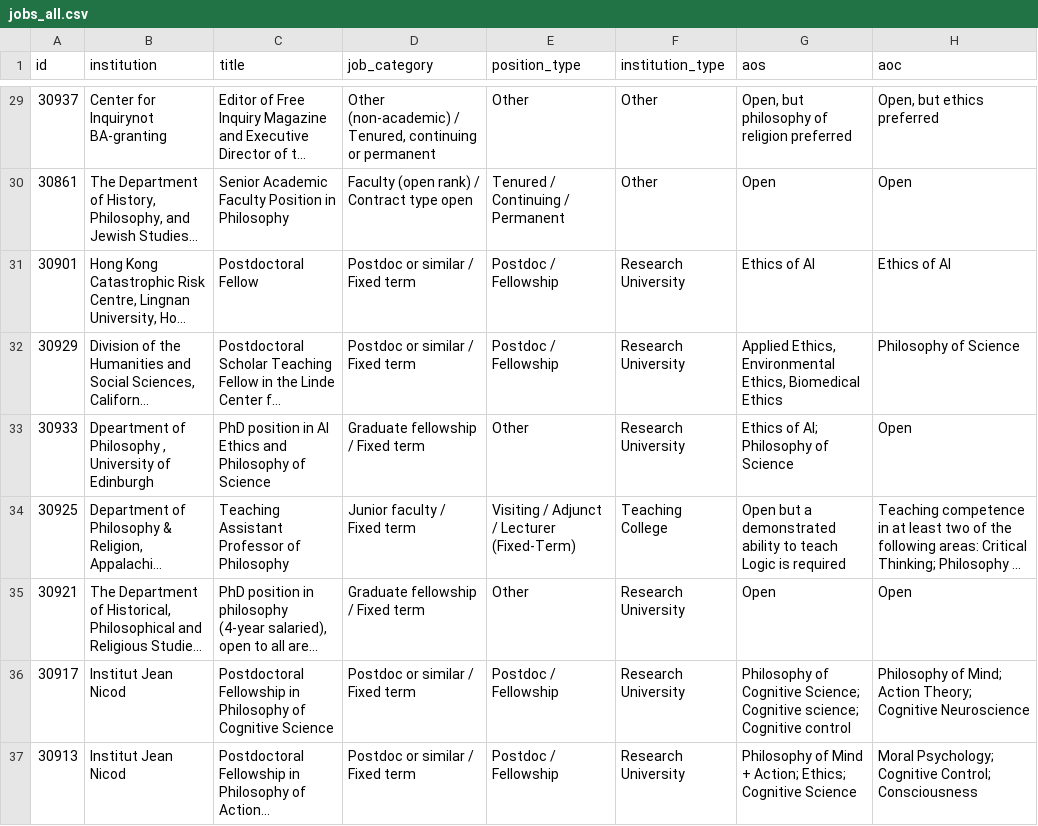
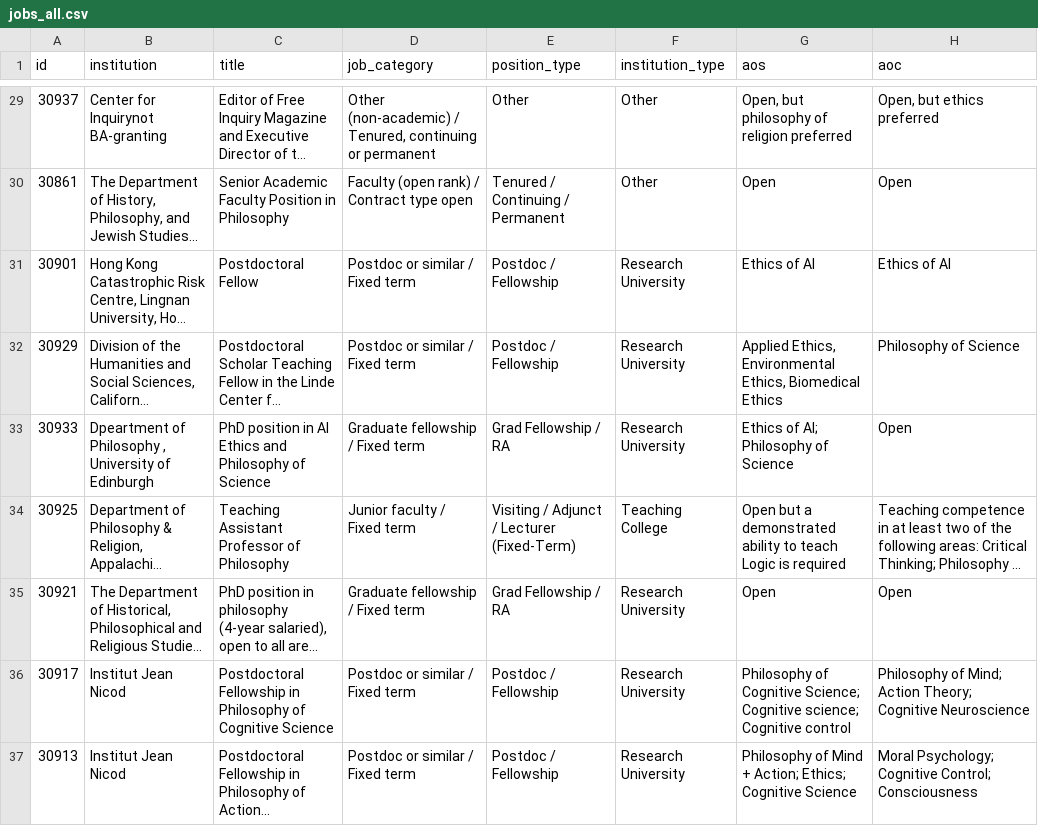
Before and after one commit to 7tzjtxxgh2-jpg/Claude-Phil-Jobs-Tracker, a CSV file: data/jobs_all.csv, drawn as a sheet; only a part is shown, gaps mark what is left out; long unchanged cells end in …; the diff covers the shown part only; the diff names each change by its address in the sheet, - before the commit and + after, or states it on an @@ line.

```diff
--- a/data/jobs_all.csv
+++ b/data/jobs_all.csv
-E33 (position_type): Other
+E33 (position_type): Grad Fellowship / RA
-E35 (position_type): Other
+E35 (position_type): Grad Fellowship / RA
```
Also changed, not shown: 1 added row, 2 removed rows, 2 moved rows and 30 edited cells elsewhere in this file, data/trends_weekly.csv, 14 other files.
